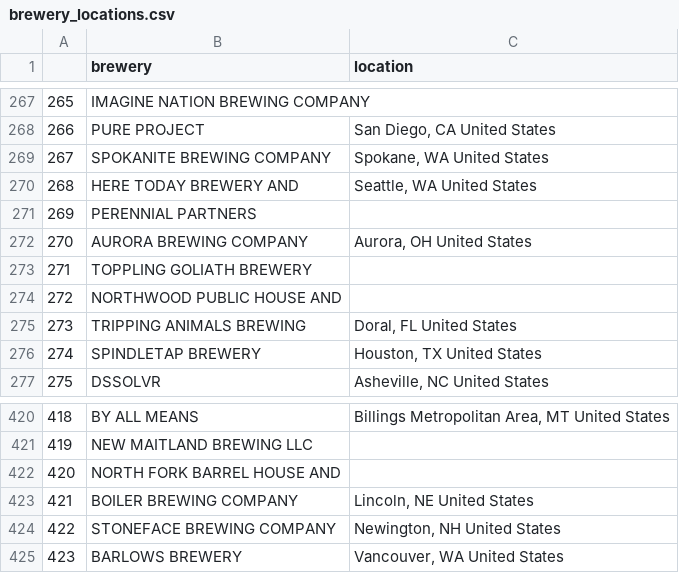
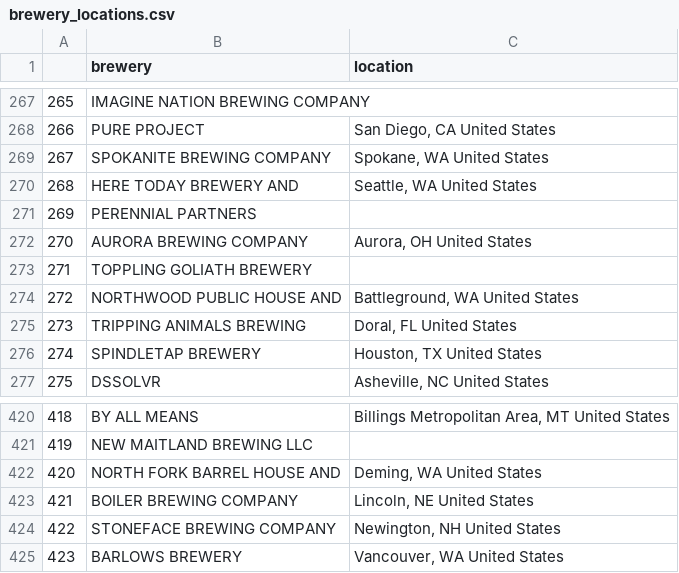
Before and after one commit to mckenzie-maidl/wa-brewers-guild, a CSV file: Data/brewery_locations.csv, drawn as a sheet; only a part is shown, gaps mark what is left out; the diff covers the shown part only.

```diff
--- a/Data/brewery_locations.csv
+++ b/Data/brewery_locations.csv
@@ -273,3 +273,3 @@
 271,TOPPLING GOLIATH BREWERY,
-272,NORTHWOOD PUBLIC HOUSE AND,
+272,NORTHWOOD PUBLIC HOUSE AND,"Battleground, WA United States"
 273,TRIPPING ANIMALS BREWING,"Doral, FL United States"
@@ -421,3 +421,3 @@
 419,NEW MAITLAND BREWING LLC,
-420,NORTH FORK BARREL HOUSE AND,
+420,NORTH FORK BARREL HOUSE AND,"Deming, WA United States"
 421,BOILER BREWING COMPANY,"Lincoln, NE United States"
```
Also changed, not shown: 5 edited cells elsewhere in this file, Data/brewery_production_2022.csv, Data/wa_breweries.csv, 8 other files.
